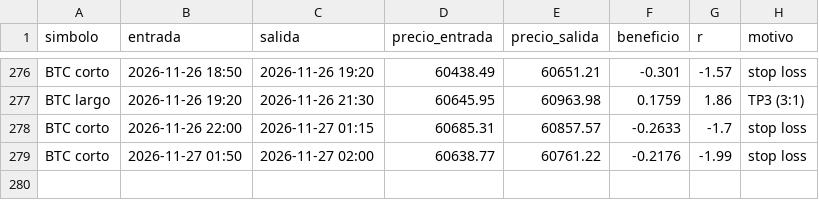
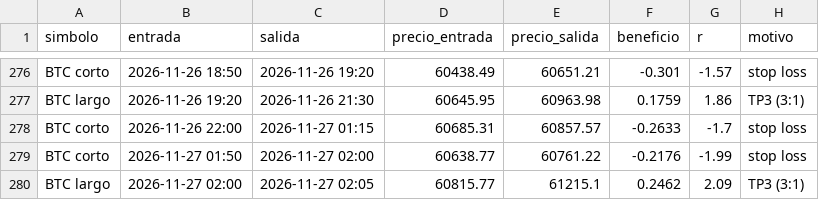
Before and after one commit to KUbikGamerYT/bots-trading, a CSV file: operaciones_loco.csv, drawn as a sheet; only a part is shown, gaps mark what is left out; the diff names each change by its address in the sheet, - before the commit and + after, or states it on an @@ line.

```diff
--- a/operaciones_loco.csv
+++ b/operaciones_loco.csv
+row 280: BTC largo | 2026-11-27 02:00 | 2026-11-27 02:05 | 60815.77 | 61215.1 | 0.2462 | 2.09 | TP3 (3:1)
```
Also changed, not shown: capital_acciones.csv, capital_ftmo.csv, 20 other files.
